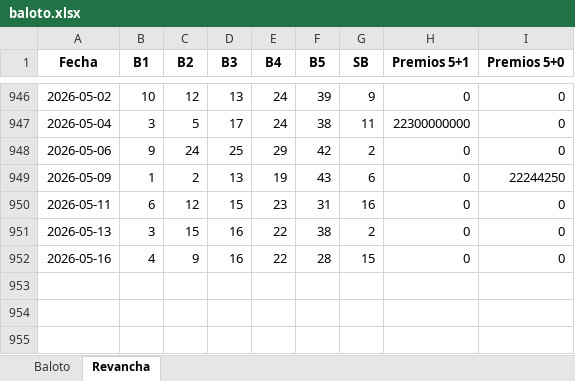
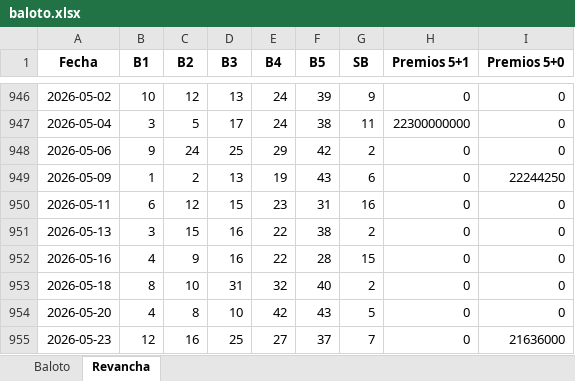
Before and after one commit to FIGARO79/GanaBaloto, an Excel workbook: baloto.xlsx, sheet Revancha, drawn as a sheet; only a part is shown, gaps mark what is left out; values as stored, in another font and other column widths than the file's, no borders; the diff names each change by its address in the sheet, - before the commit and + after, or states it on an @@ line.

```diff
--- a/baloto.xlsx (sheet Revancha)
+++ b/baloto.xlsx (sheet Revancha)
+row 953: 2026-05-18 | 8 | 10 | 31 | 32 | 40 | 2 | 0 | 0
+row 954: 2026-05-20 | 4 | 8 | 10 | 42 | 43 | 5 | 0 | 0
+row 955: 2026-05-23 | 12 | 16 | 25 | 27 | 37 | 7 | 0 | 21636000
```
Also changed, not shown: sheet Baloto.
